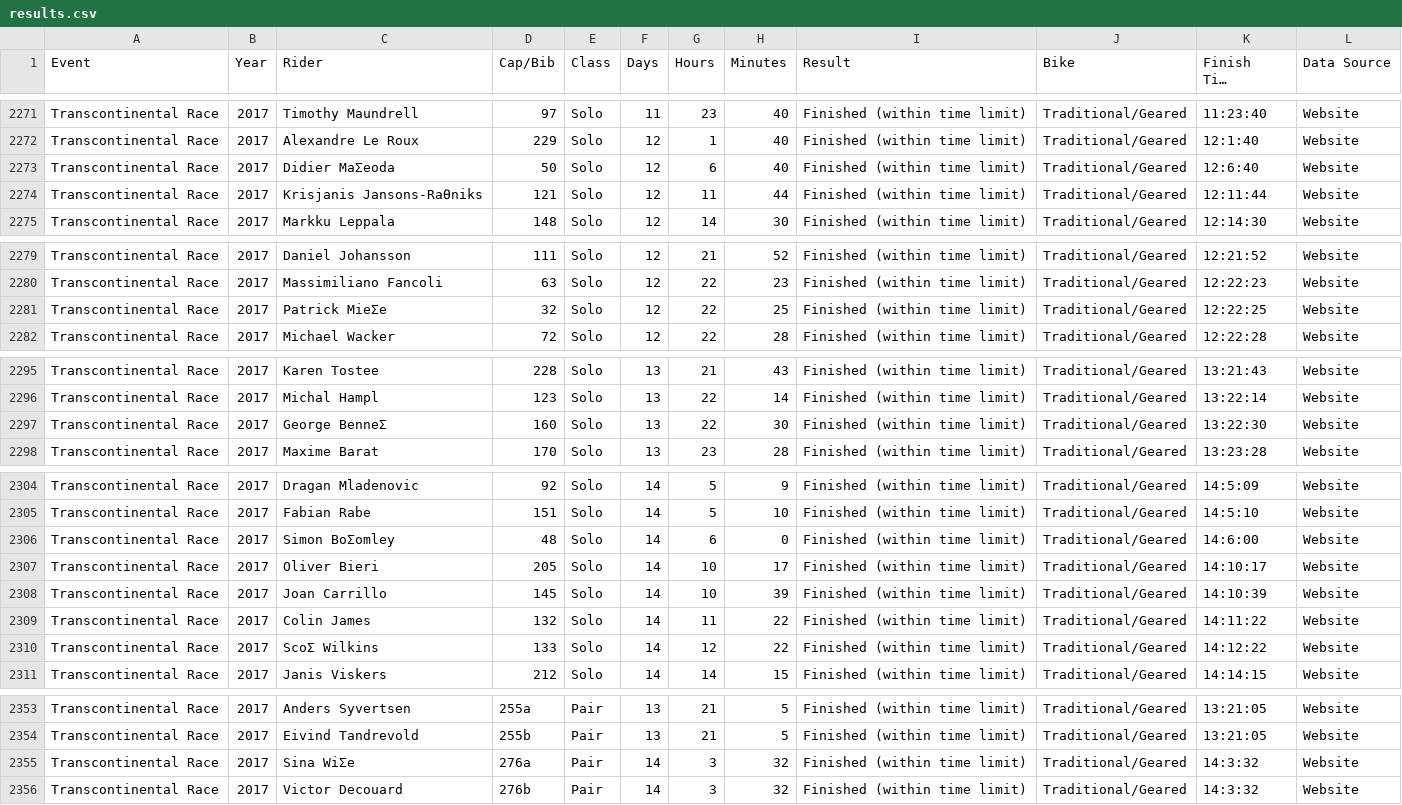
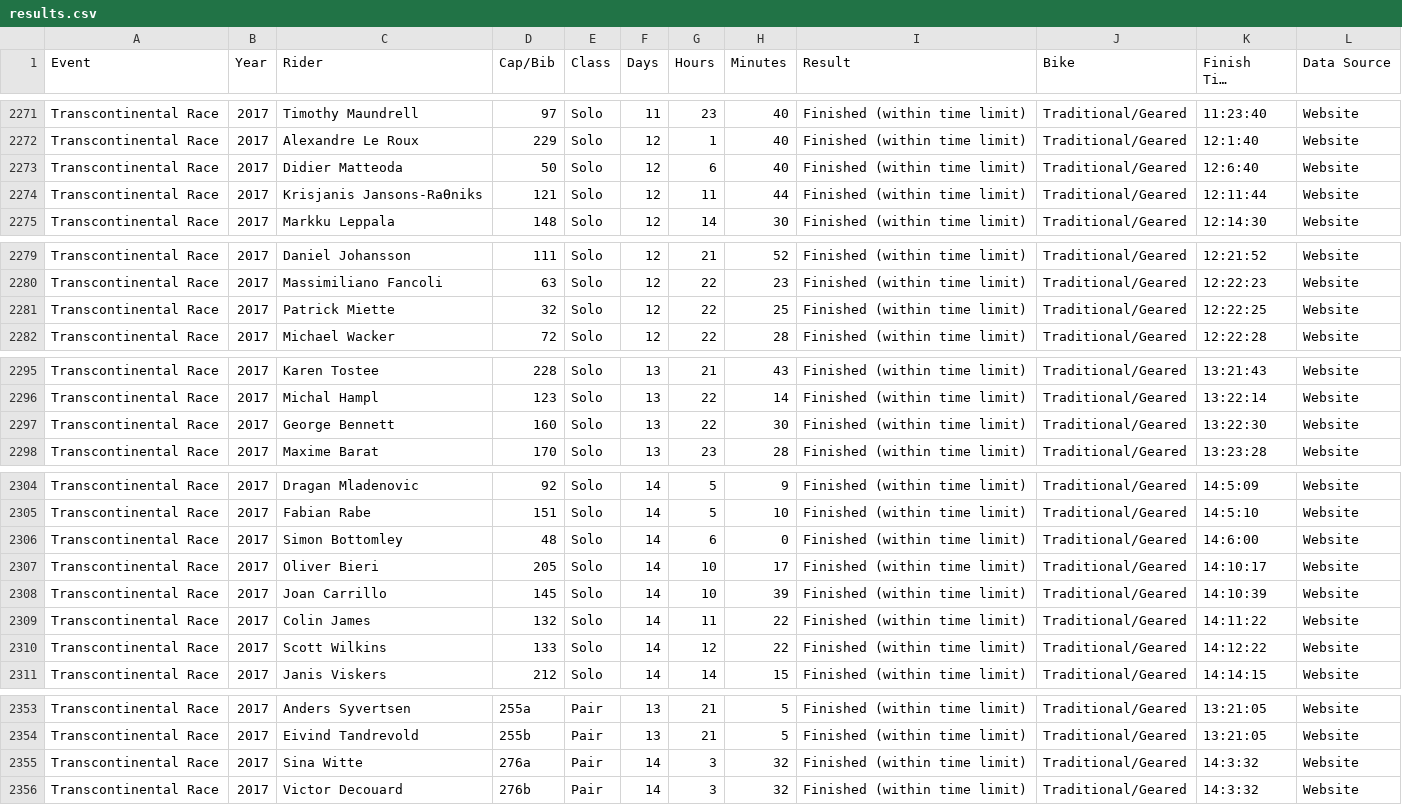
Before and after one commit to dotwatcher/dotwatcher-data, a CSV file: results.csv, drawn as a sheet; only a part is shown, gaps mark what is left out; long unchanged cells end in ….

Commit message:
Fixing bad encoding

```diff
--- a/results.csv
+++ b/results.csv
@@ -2272,3 +2272,3 @@ Transcontinental Race,2017,Timothy Maundrell,97,Solo,11,23,40,Finished (within t
 Transcontinental Race,2017,Alexandre Le Roux,229,Solo,12,1,40,Finished (within time limit),Traditional/Geared,12:1:40,Website
-Transcontinental Race,2017,Didier MaƩeoda,50,Solo,12,6,40,Finished (within time limit),Traditional/Geared,12:6:40,Website
+Transcontinental Race,2017,Didier Matteoda,50,Solo,12,6,40,Finished (within time limit),Traditional/Geared,12:6:40,Website
 Transcontinental Race,2017,Krisjanis Jansons-RaƟniks,121,Solo,12,11,44,Finished (within time limit),Traditional/Geared,12:11:44,Website
@@ -2280,3 +2280,3 @@ Transcontinental Race,2017,Daniel Johansson,111,Solo,12,21,52,Finished (within t
 Transcontinental Race,2017,Massimiliano Fancoli,63,Solo,12,22,23,Finished (within time limit),Traditional/Geared,12:22:23,Website
-Transcontinental Race,2017,Patrick MieƩe,32,Solo,12,22,25,Finished (within time limit),Traditional/Geared,12:22:25,Website
+Transcontinental Race,2017,Patrick Miette,32,Solo,12,22,25,Finished (within time limit),Traditional/Geared,12:22:25,Website
 Transcontinental Race,2017,Michael Wacker,72,Solo,12,22,28,Finished (within time limit),Traditional/Geared,12:22:28,Website
@@ -2296,3 +2296,3 @@ Transcontinental Race,2017,Karen Tostee,228,Solo,13,21,43,Finished (within time
 Transcontinental Race,2017,Michal Hampl,123,Solo,13,22,14,Finished (within time limit),Traditional/Geared,13:22:14,Website
-Transcontinental Race,2017,George BenneƩ,160,Solo,13,22,30,Finished (within time limit),Traditional/Geared,13:22:30,Website
+Transcontinental Race,2017,George Bennett,160,Solo,13,22,30,Finished (within time limit),Traditional/Geared,13:22:30,Website
 Transcontinental Race,2017,Maxime Barat,170,Solo,13,23,28,Finished (within time limit),Traditional/Geared,13:23:28,Website
@@ -2305,3 +2305,3 @@ Transcontinental Race,2017,Dragan Mladenovic,92,Solo,14,5,9,Finished (within tim
 Transcontinental Race,2017,Fabian Rabe,151,Solo,14,5,10,Finished (within time limit),Traditional/Geared,14:5:10,Website
-Transcontinental Race,2017,Simon BoƩomley,48,Solo,14,6,0,Finished (within time limit),Traditional/Geared,14:6:00,Website
+Transcontinental Race,2017,Simon Bottomley,48,Solo,14,6,0,Finished (within time limit),Traditional/Geared,14:6:00,Website
 Transcontinental Race,2017,Oliver Bieri,205,Solo,14,10,17,Finished (within time limit),Traditional/Geared,14:10:17,Website
@@ -2309,3 +2309,3 @@ Transcontinental Race,2017,Joan Carrillo,145,Solo,14,10,39,Finished (within time
 Transcontinental Race,2017,Colin James,132,Solo,14,11,22,Finished (within time limit),Traditional/Geared,14:11:22,Website
-Transcontinental Race,2017,ScoƩ Wilkins,133,Solo,14,12,22,Finished (within time limit),Traditional/Geared,14:12:22,Website
+Transcontinental Race,2017,Scott Wilkins,133,Solo,14,12,22,Finished (within time limit),Traditional/Geared,14:12:22,Website
 Transcontinental Race,2017,Janis Viskers,212,Solo,14,14,15,Finished (within time limit),Traditional/Geared,14:14:15,Website
@@ -2354,3 +2354,3 @@ Transcontinental Race,2017,Anders Syvertsen,255a,Pair,13,21,5,Finished (within t
 Transcontinental Race,2017,Eivind Tandrevold,255b,Pair,13,21,5,Finished (within time limit),Traditional/Geared,13:21:05,Website
-Transcontinental Race,2017,Sina WiƩe,276a,Pair,14,3,32,Finished (within time limit),Traditional/Geared,14:3:32,Website
+Transcontinental Race,2017,Sina Witte,276a,Pair,14,3,32,Finished (within time limit),Traditional/Geared,14:3:32,Website
 Transcontinental Race,2017,Victor Decouard,276b,Pair,14,3,32,Finished (within time limit),Traditional/Geared,14:3:32,Website
```
